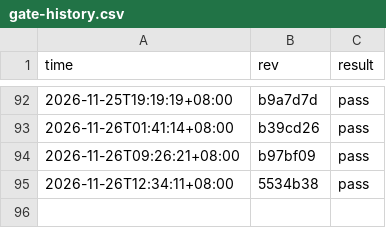
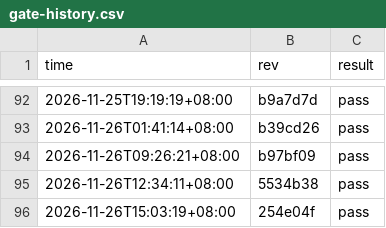
Before and after one commit to stu93814ai-Arron/semantic-defense, a CSV file: .ci/gate-history.csv, drawn as a sheet; only a part is shown, gaps mark what is left out; the diff names each change by its address in the sheet, - before the commit and + after, or states it on an @@ line.

```diff
--- a/.ci/gate-history.csv
+++ b/.ci/gate-history.csv
+row 96: 2026-11-26T15:03:19+08:00 | 254e04f | pass
```
Also changed, not shown: 1 other file.
